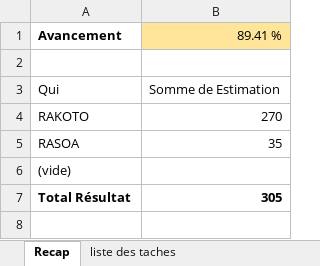
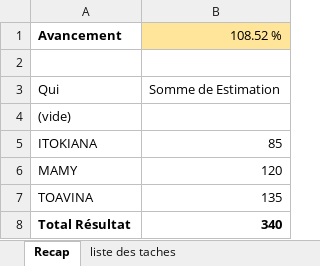
Before and after one commit to tou404/Examen-Final-S3, an Excel workbook: todo-list/suivi-todolist.xlsx, sheet Recap, drawn as a sheet; values as stored, in another font and other column widths than the file's, no borders; removed rows and columns are numbered as before the commit, all else as after; the diff names each change by its address in the sheet, - before the commit and + after, or states it on an @@ line.

```diff
--- a/todo-list/suivi-todolist.xlsx (sheet Recap)
+++ b/todo-list/suivi-todolist.xlsx (sheet Recap)
-B1: 89.41 %
+B1: 108.52 %
-row 4: RAKOTO | 270
-row 5: RASOA | 35
+row 5: ITOKIANA | 85
+row 6: MAMY | 120
+row 7: TOAVINA | 135
-B8: 305
+B8: 340
```
Also changed, not shown: sheet liste des taches, sheet avancement projet, 1 other file.
